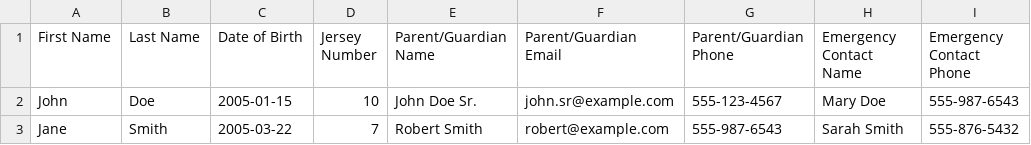
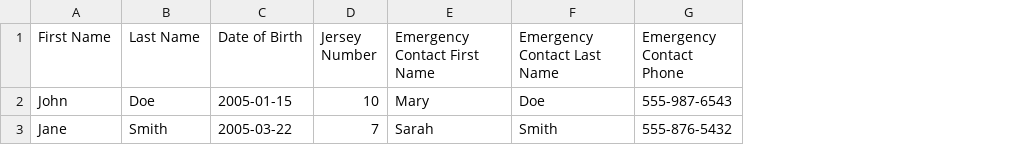
Before and after one commit to brperdomo/kickdeck, a CSV file: public/player-roster-template.csv, drawn as a sheet; only a part is shown; removed rows and columns are numbered as before the commit, all else as after; the diff names each change by its address in the sheet, - before the commit and + after, or states it on an @@ line.

```diff
--- a/public/player-roster-template.csv
+++ b/public/player-roster-template.csv
-column E (Parent/Guardian Name), rows 2-3: John Doe Sr. | Robert Smith
-column F (Parent/Guardian Email), rows 2-3: john.sr@example.com | robert@example.com
-column G (Parent/Guardian Phone), rows 2-3: 555-123-4567 | 555-987-6543
-column H (Emergency Contact Name), rows 2-3: Mary Doe | Sarah Smith
+column E (Emergency Contact First Name), rows 2-3: Mary | Sarah
+column F (Emergency Contact Last Name), rows 2-3: Doe | Smith
```
Also changed, not shown: 3 other files.
